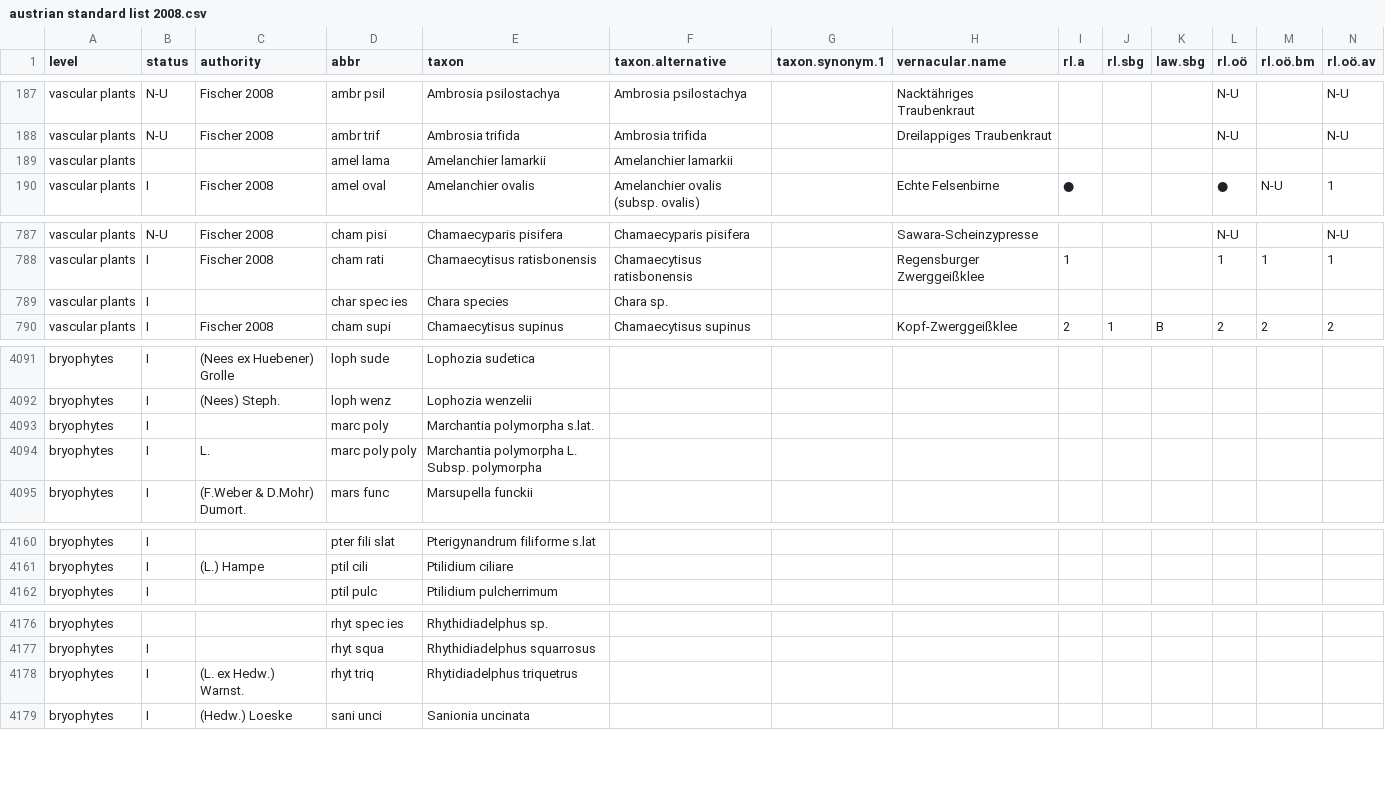
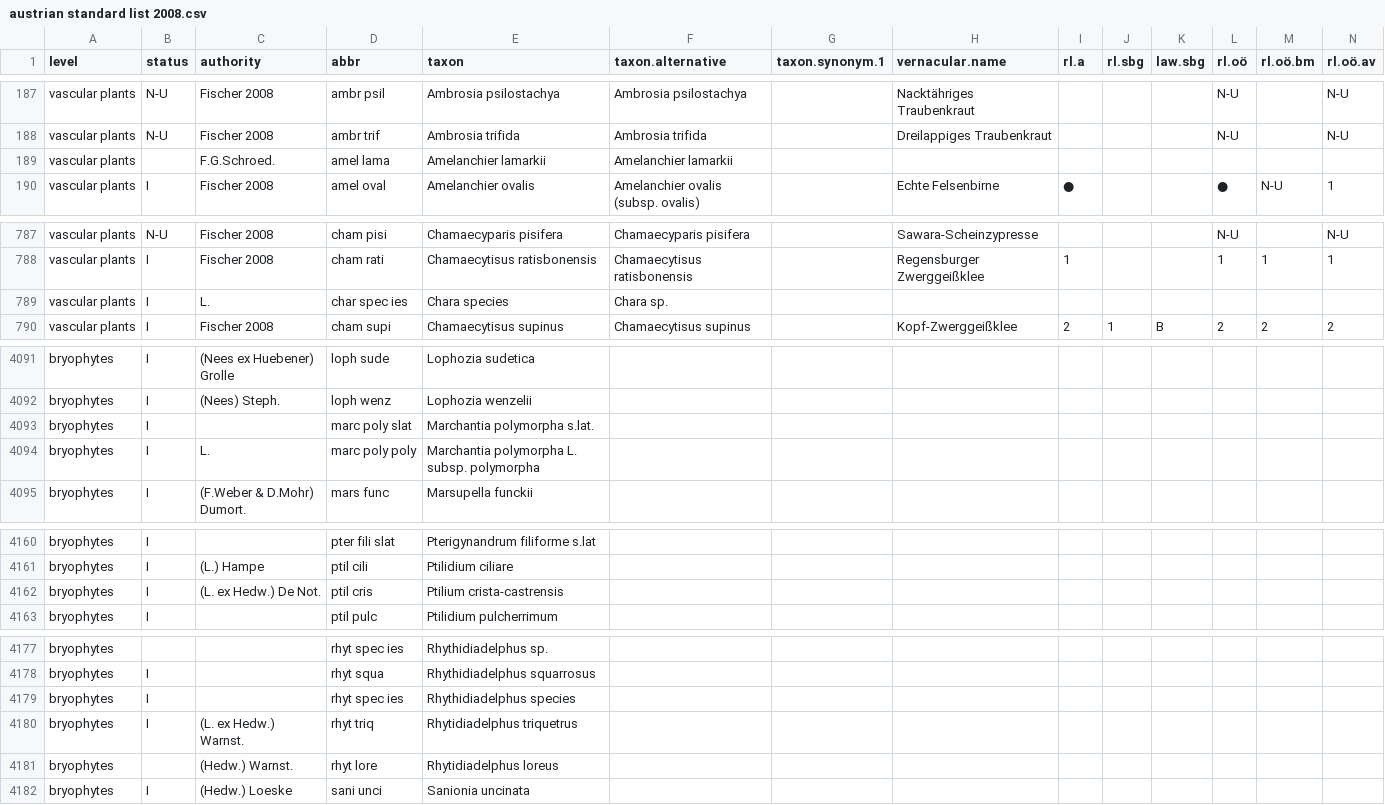
Before and after one commit to kardinal-eros/vegsoup-standards, a CSV file: austrian standard list 2008/austrian standard list 2008.csv, drawn as a sheet; only a part is shown, gaps mark what is left out; rows hold the shown columns only; the diff covers the shown part only; the diff names each change by its address in the sheet, - before the commit and + after, or states it on an @@ line.

Commit message:
changed marc poly to marc poly slat

```diff
--- a/austrian standard list 2008/austrian standard list 2008.csv
+++ b/austrian standard list 2008/austrian standard list 2008.csv
-C189 (authority): (empty)
+C189 (authority): F.G.Schroed.
-C789 (authority): (empty)
+C789 (authority): L.
-D4093 (abbr): marc poly
+D4093 (abbr): marc poly slat
-E4094 (taxon): Marchantia polymorpha L. Subsp. polymorpha
+E4094 (taxon): Marchantia polymorpha L. subsp. polymorpha
+row 4162: bryophytes | I | (L. ex Hedw.) De Not. | ptil cris | Ptilium crista-castrensis
+row 4179: bryophytes | I |  | rhyt spec ies | Rhythidiadelphus species
+row 4181: bryophytes |  | (Hedw.) Warnst. | rhyt lore | Rhytidiadelphus loreus
```
Also changed, not shown: 4 edited cells elsewhere in this file, 1 other file.
